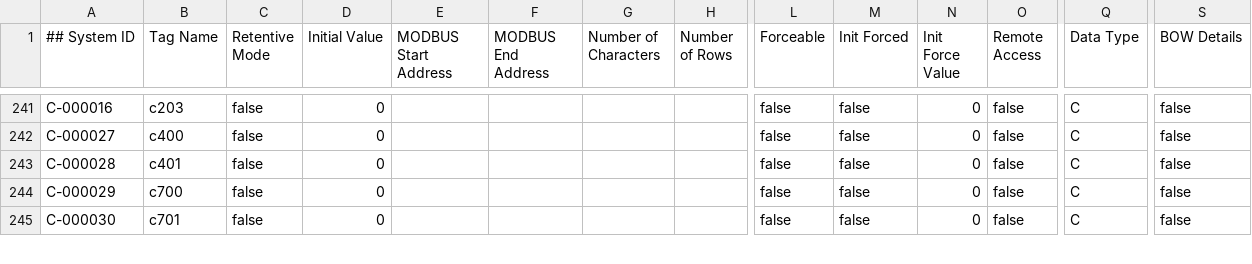
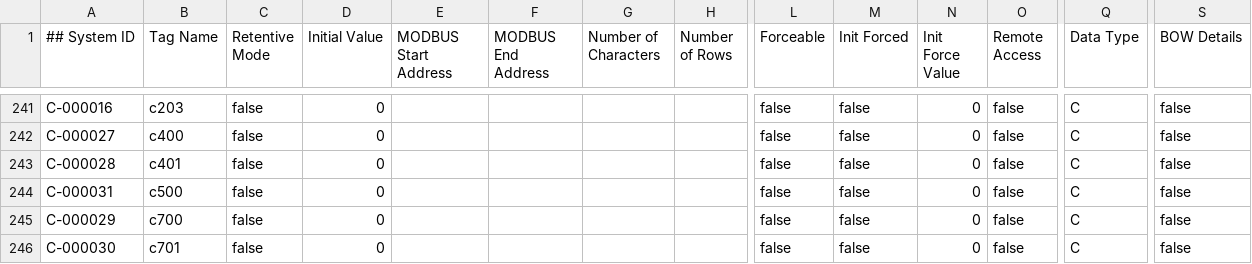
Before and after one commit to charlesFreeman63122/proSuiteCasting, a CSV file: proSuite/acidRoomLevel_Extended.csv, drawn as a sheet; only a part is shown, gaps mark what is left out; rows hold the shown columns only; the diff names each change by its address in the sheet, - before the commit and + after, or states it on an @@ line.

```diff
--- a/proSuite/acidRoomLevel_Extended.csv
+++ b/proSuite/acidRoomLevel_Extended.csv
+row 244: C-000031 | c500 | false | 0 |  |  |  |  | false | false | 0 | false | C | false
```
Also changed, not shown: proSuite/acidRoomLevel_Basic.csv, 1 other file.
